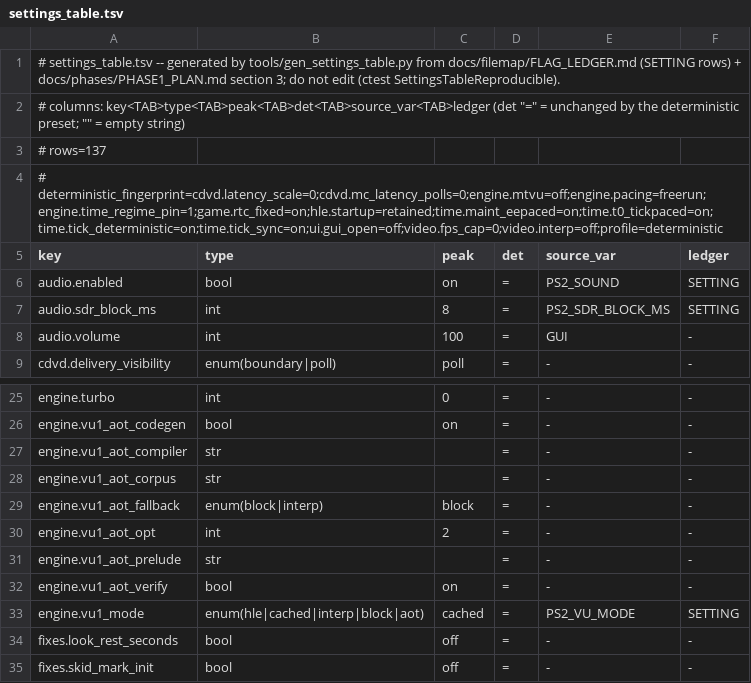
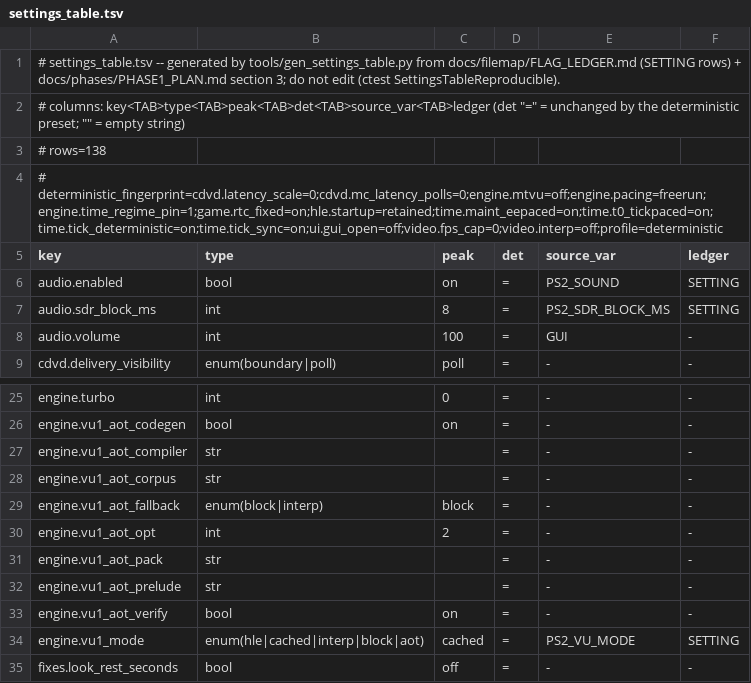
Before and after one commit to menaman123/NativeEE, a TSV file: docs/filemap/settings_table.tsv, drawn as a sheet; only a part is shown, gaps mark what is left out; the shorter side is filled out with more unchanged rows.

Commit message:
perf(gs,vu): VRAM page occupancy ledger; GPU alt16 refresh; VU1 AOT pack tool + loader
GS consumer (the 60 fps bound after the VU1 tier):
- PageOccupancy: a 512-page counter ledger in front of the target
  refresher's eviction sets, so EvictUnderDraw touches only pages a draw
  occupies (777 -> 14 samples per 5 s); the eviction set is unchanged
  (pinned).
- The alt16 companion refresh runs on the GPU (Backend::CopyRect with a
  pack-5551 transform) instead of a readback + repack (374 -> 7 samples).
- DrawIrThreadQueue counters: lockstep/room waits, per-record deliver ns.

VU1 AOT pack: tools/vu1_aot_pack emits, compiles and verifies every
program of a corpus into one library + manifest keyed by the engine's
ABI key (Vu1AotAbiKey: build id + the exec-body headers' hash); the
loader takes a pack next to the binary before the user cache and the
builder, so a machine without a compiler runs the native tier when a
pack is present. Pinned by test_vu1_aot_pack.

```diff
--- a/docs/filemap/settings_table.tsv
+++ b/docs/filemap/settings_table.tsv
@@ -2,3 +2,3 @@
 # columns: key<TAB>type<TAB>peak<TAB>det<TAB>source_var<TAB>ledger  (det "=" = unchanged by the deterministic preset; "" = empty string)
-# rows=137
+# rows=138
 # deterministic_fingerprint=cdvd.latency_scale=0;cdvd.mc_latency_polls=0;engine.mtvu=off;engine.pacing=freerun;engine.time_regime_pin=1;game.rtc_fixed=on;hle.startup=retained;time.maint_eepaced=on;time.t0_tickpaced=on;time.tick_deterministic=on;time.tick_sync=on;ui.gui_open=off;video.fps_cap=0;video.interp=off;profile=deterministic
@@ -30,2 +30,3 @@ engine.vu1_aot_fallback	enum(block|interp)	block	=	-	-
 engine.vu1_aot_opt	int	2	=	-	-
+engine.vu1_aot_pack	str	""	=	-	-
 engine.vu1_aot_prelude	str	""	=	-	-
```
Also changed, not shown: 46 other files.
